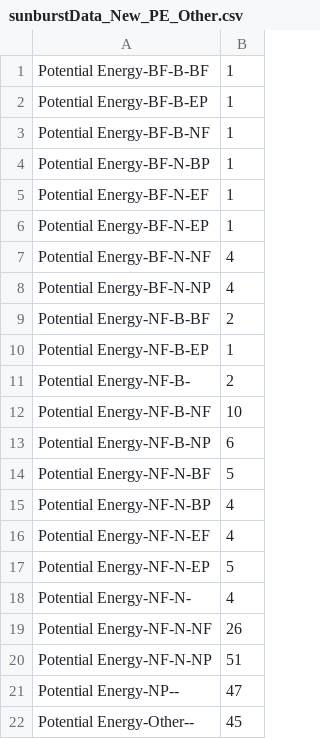
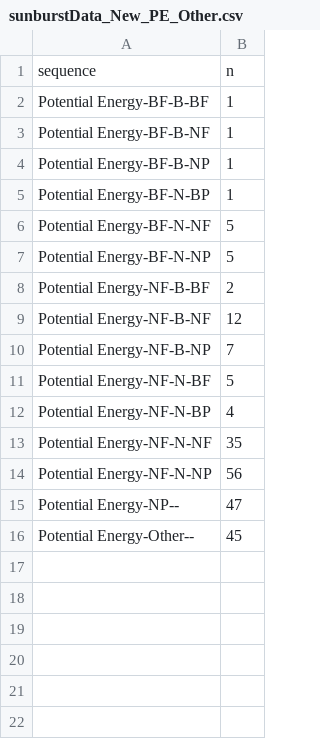
Before and after one commit to mwguthrie/mwguthrie.github.io, a CSV file: sunburstData_New_PE_Other.csv, drawn as a sheet.

```diff
--- a/sunburstData_New_PE_Other.csv
+++ b/sunburstData_New_PE_Other.csv
@@ -1,21 +1,15 @@
+sequence ,n
 Potential Energy-BF-B-BF,1
-Potential Energy-BF-B-EP,1
 Potential Energy-BF-B-NF,1
+Potential Energy-BF-B-NP,1
 Potential Energy-BF-N-BP,1
-Potential Energy-BF-N-EF,1
-Potential Energy-BF-N-EP,1
-Potential Energy-BF-N-NF,4
-Potential Energy-BF-N-NP,4
+Potential Energy-BF-N-NF,5
+Potential Energy-BF-N-NP,5
 Potential Energy-NF-B-BF,2
-Potential Energy-NF-B-EP,1
-Potential Energy-NF-B-,2
-Potential Energy-NF-B-NF,10
-Potential Energy-NF-B-NP,6
+Potential Energy-NF-B-NF,12
+Potential Energy-NF-B-NP,7
 Potential Energy-NF-N-BF,5
 Potential Energy-NF-N-BP,4
-Potential Energy-NF-N-EF,4
-Potential Energy-NF-N-EP,5
-Potential Energy-NF-N-,4
-Potential Energy-NF-N-NF,26
-Potential Energy-NF-N-NP,51
+Potential Energy-NF-N-NF,35
+Potential Energy-NF-N-NP,56
 Potential Energy-NP--,47
```
Also changed, not shown: sunburstData_New_KE_Other.csv, sunburstData_New_PUCOME_Other.csv, 7 other files.
